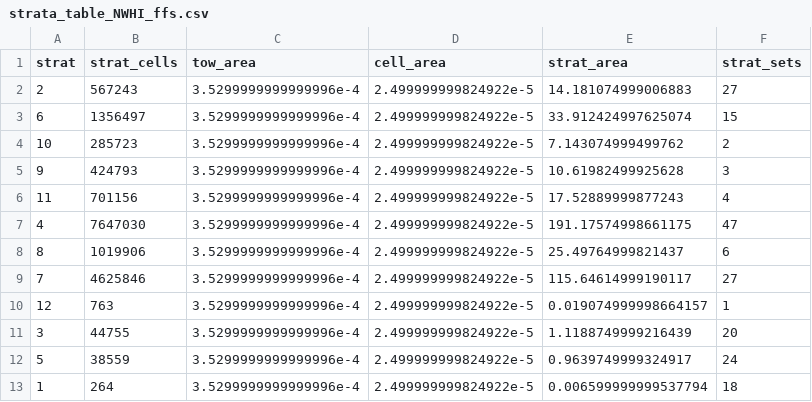
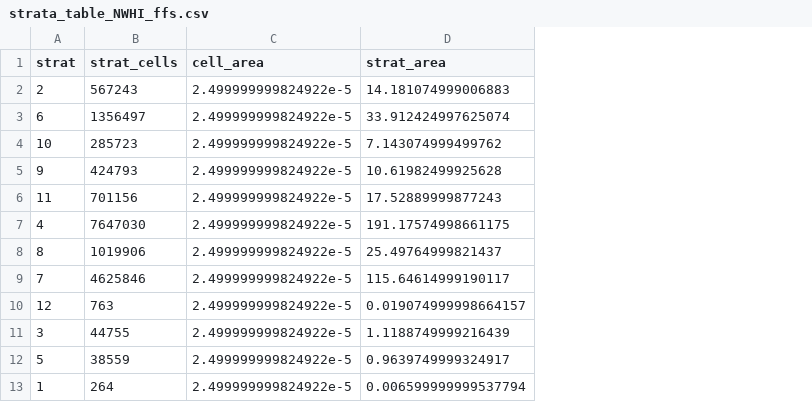
Before and after one commit to krtanaka/ncrmp_common_map, a CSV file: outputs/tables/strata_table_NWHI_ffs.csv, drawn as a sheet; the diff names each change by its address in the sheet, - before the commit and + after, or states it on an @@ line.

```diff
--- a/outputs/tables/strata_table_NWHI_ffs.csv
+++ b/outputs/tables/strata_table_NWHI_ffs.csv
-column C (tow_area), rows 2-13: all 3.5299999999999996e-4
-column F (strat_sets), rows 2-13: 27 | 15 | 2 | 3 | 4 | 47 | 6 | 27 | 1 | 20 | 24 | 18
```
Also changed, not shown: outputs/tables/strata_keys_NWHI_ffs.csv, outputs/tables/strata_table_NWHI_kur.csv, 32 other files.
